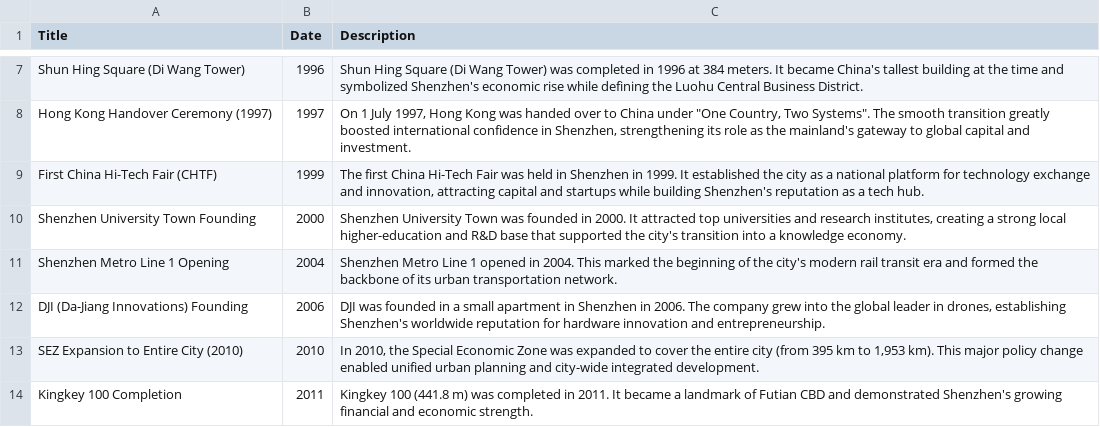
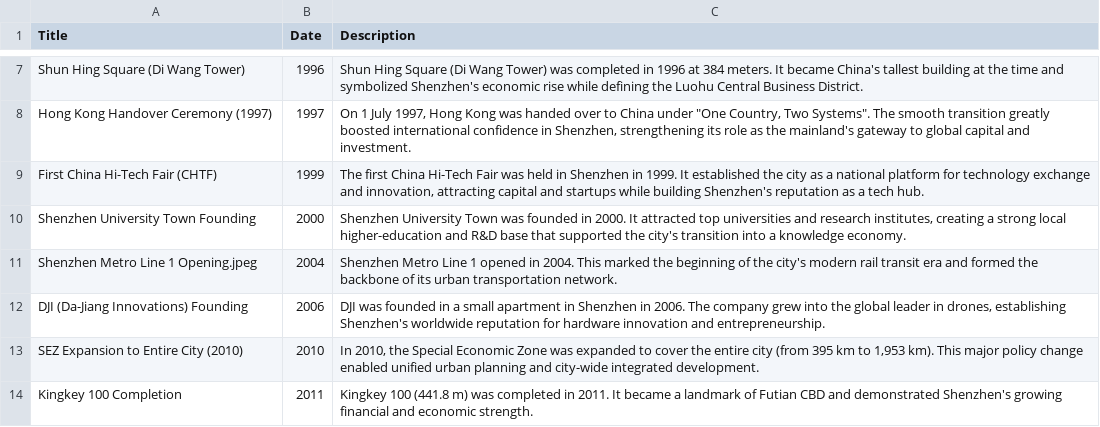
Before and after one commit to 2380363180a-del/HUDT1001-Digital-Archive1, a CSV file: Milestones.csv, drawn as a sheet; only a part is shown, gaps mark what is left out.

Commit message:
Update Milestones.csv

```diff
--- a/Milestones.csv
+++ b/Milestones.csv
@@ -10,3 +10,3 @@ First China Hi-Tech Fair (CHTF),1999,"The first China Hi-Tech Fair was held in S
 Shenzhen University Town Founding,2000,"Shenzhen University Town was founded in 2000. It attracted top universities and research institutes, creating a strong local higher-education and R&D base that supported the city's transition into a knowledge economy."
-Shenzhen Metro Line 1 Opening,2004,Shenzhen Metro Line 1 opened in 2004. This marked the beginning of the city's modern rail transit era and formed the backbone of its urban transportation network.
+Shenzhen Metro Line 1 Opening.jpeg,2004,Shenzhen Metro Line 1 opened in 2004. This marked the beginning of the city's modern rail transit era and formed the backbone of its urban transportation network.
 DJI (Da-Jiang Innovations) Founding,2006,"DJI was founded in a small apartment in Shenzhen in 2006. The company grew into the global leader in drones, establishing Shenzhen's worldwide reputation for hardware innovation and entrepreneurship."
```
